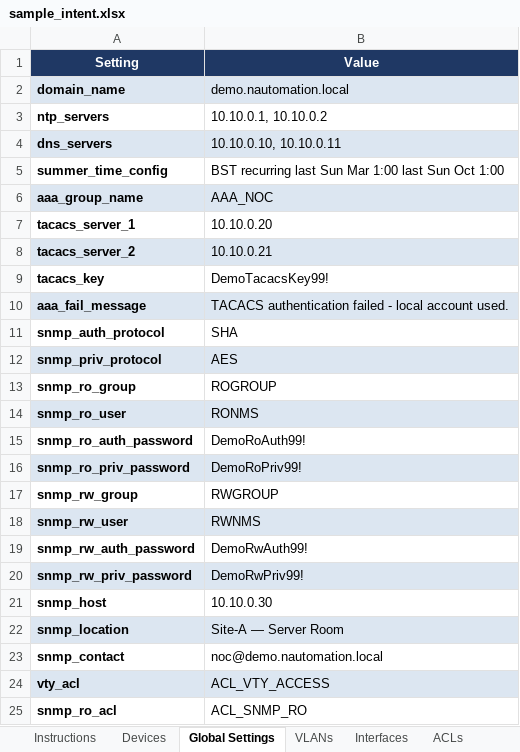
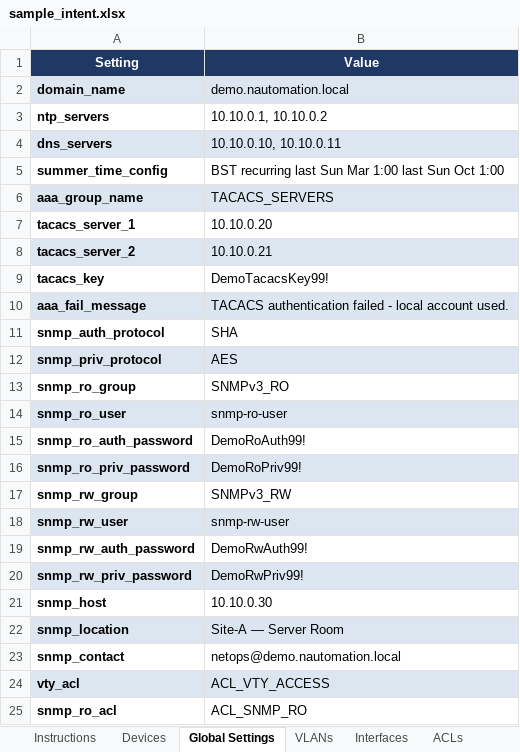
Before and after one commit to Nautomation-Prime/Cisco-Config-Generator, an Excel workbook: assets/sample_intent.xlsx, sheet Global Settings, drawn as a sheet; only a part is shown; values as stored, in another font and other column widths than the file's, no borders; the diff names each change by its address in the sheet, - before the commit and + after, or states it on an @@ line.

Commit message:
feat: update AAA and SNMP group names to TACACS_SERVERS and SNMPv3 groups

```diff
--- a/assets/sample_intent.xlsx (sheet Global Settings)
+++ b/assets/sample_intent.xlsx (sheet Global Settings)
-B6 (Value): AAA_NOC
+B6 (Value): TACACS_SERVERS
-B13 (Value): ROGROUP
+B13 (Value): SNMPv3_RO
-B14 (Value): RONMS
+B14 (Value): snmp-ro-user
-B17 (Value): RWGROUP
+B17 (Value): SNMPv3_RW
-B18 (Value): RWNMS
+B18 (Value): snmp-rw-user
-B23 (Value): noc@demo.nautomation.local
+B23 (Value): netops@demo.nautomation.local
```
Also changed, not shown: sheet ACLs, 6 other files.
